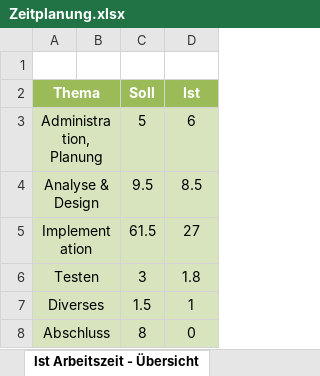
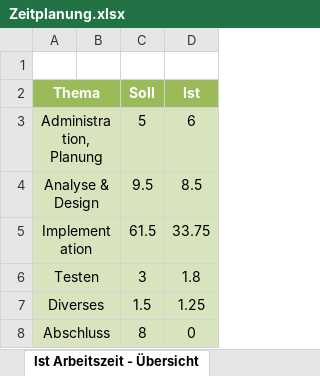
Before and after one commit to Dominic-Camenzind/blj-project, an Excel workbook: Zeitplanung.xlsx, sheet Ist Arbeitszeit - Übersicht, drawn as a sheet; values as stored, in another font and other column widths than the file's, no borders; charts and pictures not drawn; the diff names each change by its address in the sheet, - before the commit and + after, or states it on an @@ line.

```diff
--- a/Zeitplanung.xlsx (sheet Ist Arbeitszeit - Übersicht)
+++ b/Zeitplanung.xlsx (sheet Ist Arbeitszeit - Übersicht)
-D5 (Ist): 27
+D5 (Ist): 33.75
-D7 (Ist): 1
+D7 (Ist): 1.25
```
Also changed, not shown: sheet Zeitplanung, charts or pictures.
